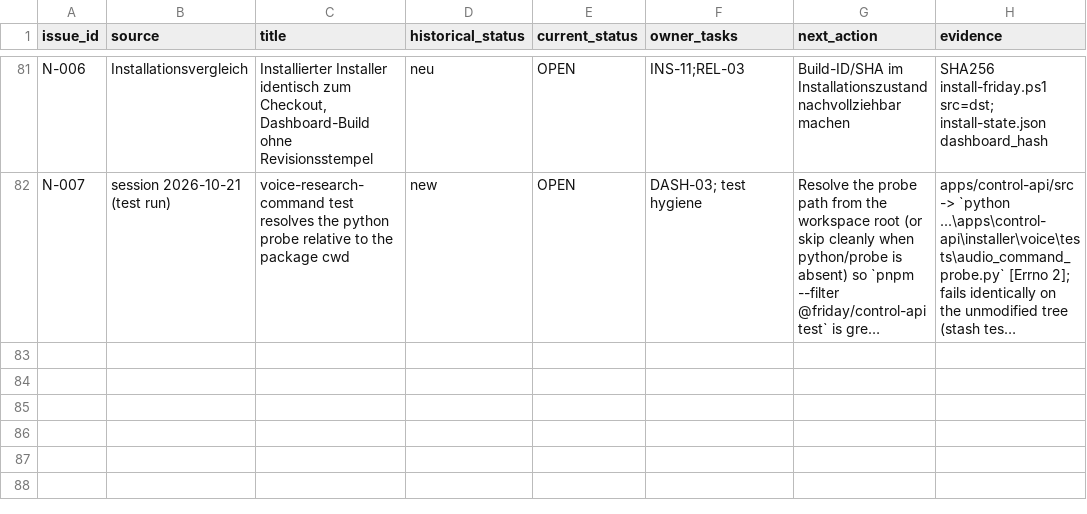
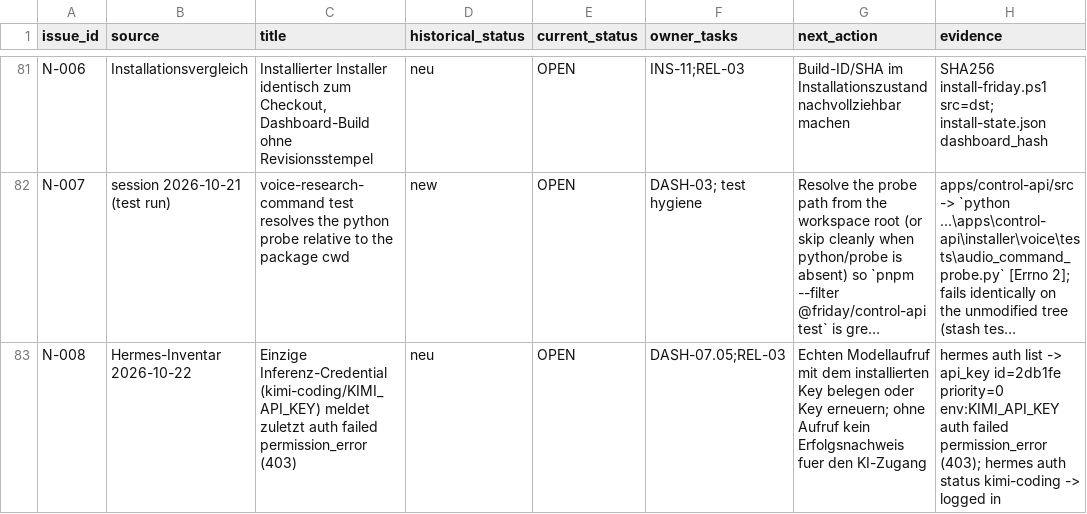
Before and after one commit to rogueki/rogue-friday, a CSV file: docs/agent-work/finalization/issue-ledger.csv, drawn as a sheet; only a part is shown, gaps mark what is left out; long unchanged cells end in …; the diff names each change by its address in the sheet, - before the commit and + after, or states it on an @@ line.

Commit message:
Inventory the installed Hermes 0.22.2 and map the parity plan

```diff
--- a/docs/agent-work/finalization/issue-ledger.csv
+++ b/docs/agent-work/finalization/issue-ledger.csv
+row 83: N-008 | Hermes-Inventar 2026-10-22 | Einzige Inferenz-Credential (kimi-coding/KIMI_API_KEY) meldet zuletzt auth failed permission_error (403) | neu | OPEN | DASH-07.05;REL-03 | Echten Modellaufruf mit dem installierten Key belegen oder Key erneuern; ohne Aufruf kein Erfolgsnachweis fuer den KI-Zugang | hermes auth list -> api_key id=2db1fe priority=0 env:KIMI_API_KEY auth failed permission_error (403); hermes auth status kimi-coding -> logged in
```
Also changed, not shown: docs/agent-work/finalization/requirements.csv, 3 other files.
